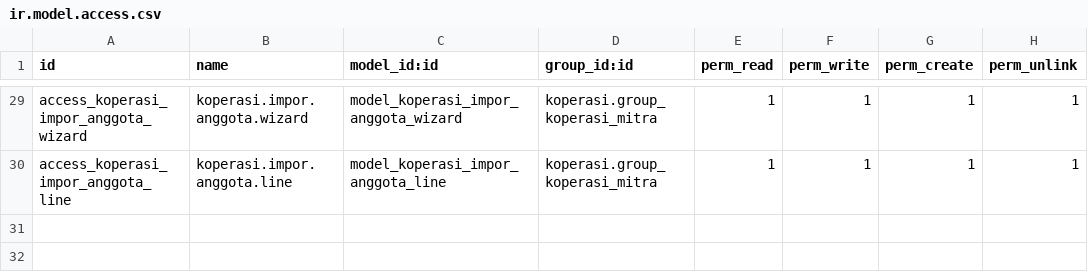
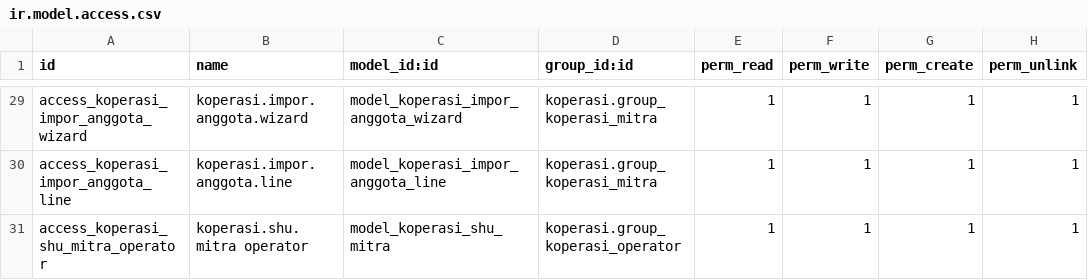
Before and after one commit to rofianto507/odoo-koperasi, a CSV file: security/ir.model.access.csv, drawn as a sheet; only a part is shown, gaps mark what is left out; the diff names each change by its address in the sheet, - before the commit and + after, or states it on an @@ line.

Commit message:
Refactor SHU to Laba: Update terminology and logic for profit distribution
- Renamed references from "SHU" to "Laba" across models, views, and security files.
- Updated calculation logic to reflect profit distribution instead of SHU.
- Modified user interface elements to align with the new terminology.
- Adjusted percentage fields for profit sharing among members and partners.
- Enhanced documentation to clarify the new profit-sharing model.

```diff
--- a/security/ir.model.access.csv
+++ b/security/ir.model.access.csv
+row 31: access_koperasi_shu_mitra_operator | koperasi.shu.mitra operator | model_koperasi_shu_mitra | koperasi.group_koperasi_operator | 1 | 1 | 1 | 1
```
Also changed, not shown: 8 other files.
